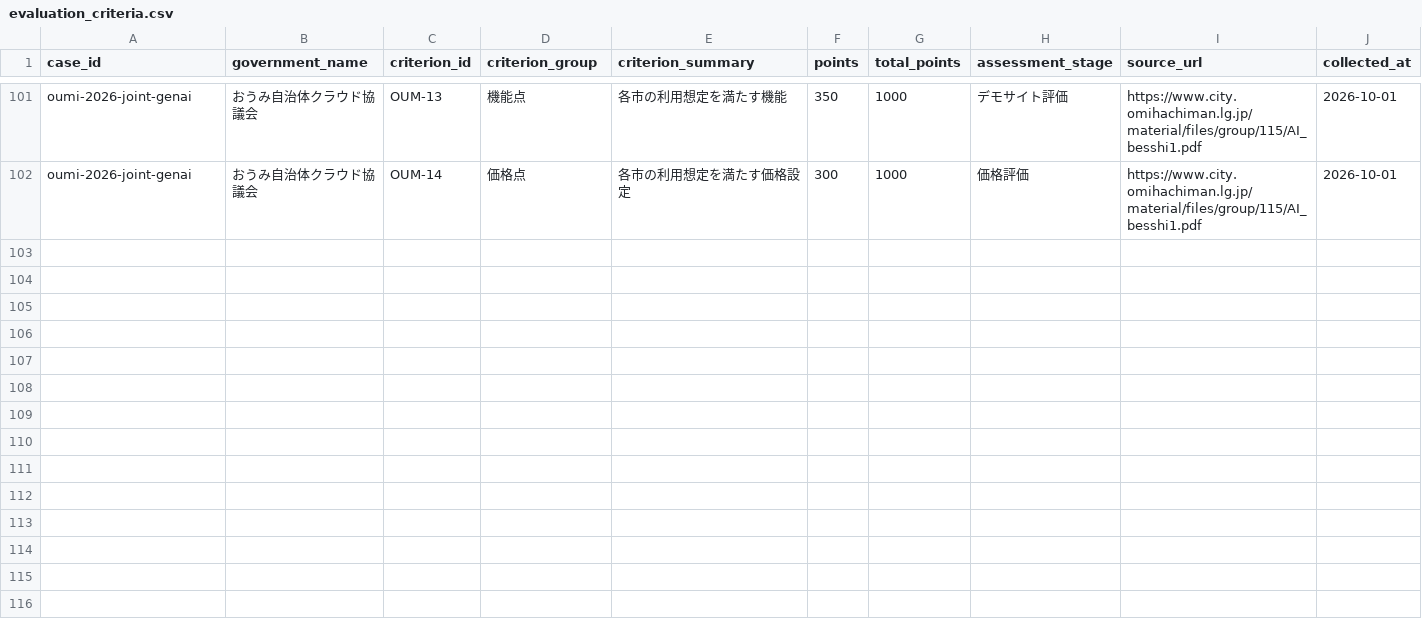
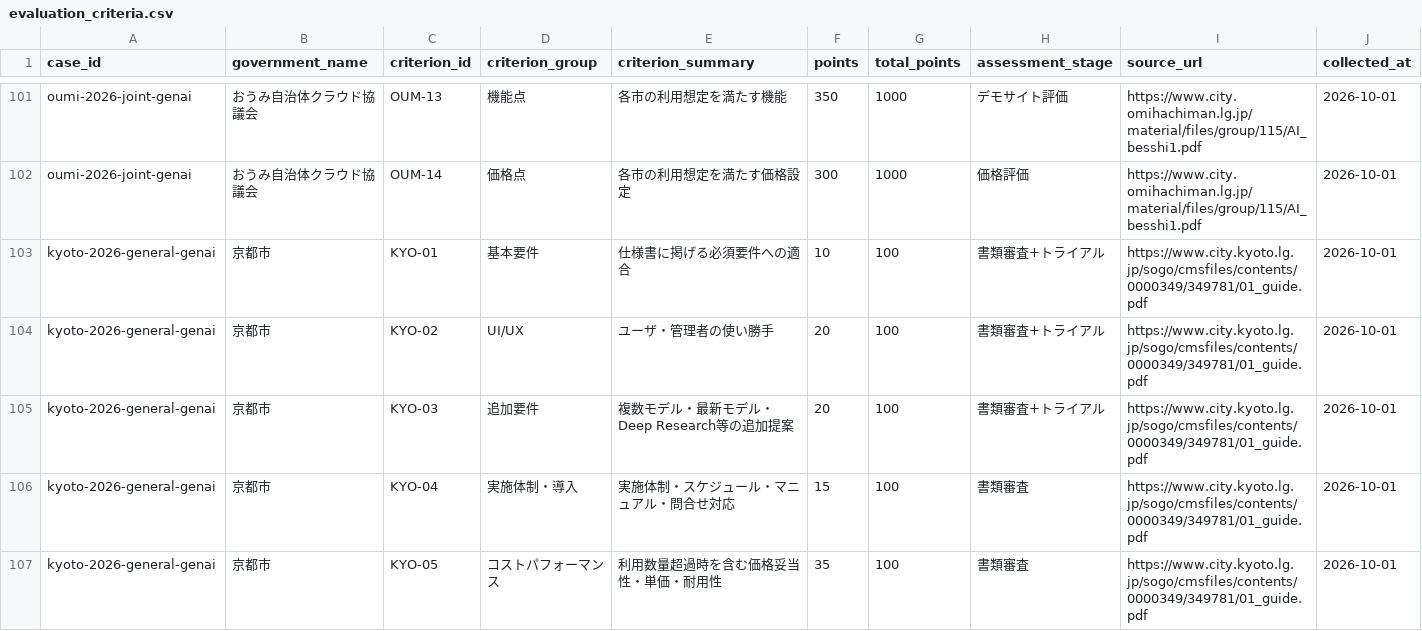
Before and after one commit to Josh-Temple/public-sector-ai-procurement-japan, a CSV file: data/evaluation_criteria.csv, drawn as a sheet; only a part is shown, gaps mark what is left out.

Commit message:
Add Kyoto 2026 evaluation criteria

```diff
--- a/data/evaluation_criteria.csv
+++ b/data/evaluation_criteria.csv
@@ -102 +102,6 @@ oumi-2026-joint-genai,おうみ自治体クラウド協議会,OUM-13,機能点,
 oumi-2026-joint-genai,おうみ自治体クラウド協議会,OUM-14,価格点,各市の利用想定を満たす価格設定,300,1000,価格評価,https://www.city.omihachiman.lg.jp/material/files/group/115/AI_besshi1.pdf,2026-10-01
+kyoto-2026-general-genai,京都市,KYO-01,基本要件,仕様書に掲げる必須要件への適合,10,100,書類審査+トライアル,https://www.city.kyoto.lg.jp/sogo/cmsfiles/contents/0000349/349781/01_guide.pdf,2026-10-01
+kyoto-2026-general-genai,京都市,KYO-02,UI/UX,ユーザ・管理者の使い勝手,20,100,書類審査+トライアル,https://www.city.kyoto.lg.jp/sogo/cmsfiles/contents/0000349/349781/01_guide.pdf,2026-10-01
+kyoto-2026-general-genai,京都市,KYO-03,追加要件,複数モデル・最新モデル・Deep Research等の追加提案,20,100,書類審査+トライアル,https://www.city.kyoto.lg.jp/sogo/cmsfiles/contents/0000349/349781/01_guide.pdf,2026-10-01
+kyoto-2026-general-genai,京都市,KYO-04,実施体制・導入,実施体制・スケジュール・マニュアル・問合せ対応,15,100,書類審査,https://www.city.kyoto.lg.jp/sogo/cmsfiles/contents/0000349/349781/01_guide.pdf,2026-10-01
+kyoto-2026-general-genai,京都市,KYO-05,コストパフォーマンス,利用数量超過時を含む価格妥当性・単価・耐用性,35,100,書類審査,https://www.city.kyoto.lg.jp/sogo/cmsfiles/contents/0000349/349781/01_guide.pdf,2026-10-01
```
